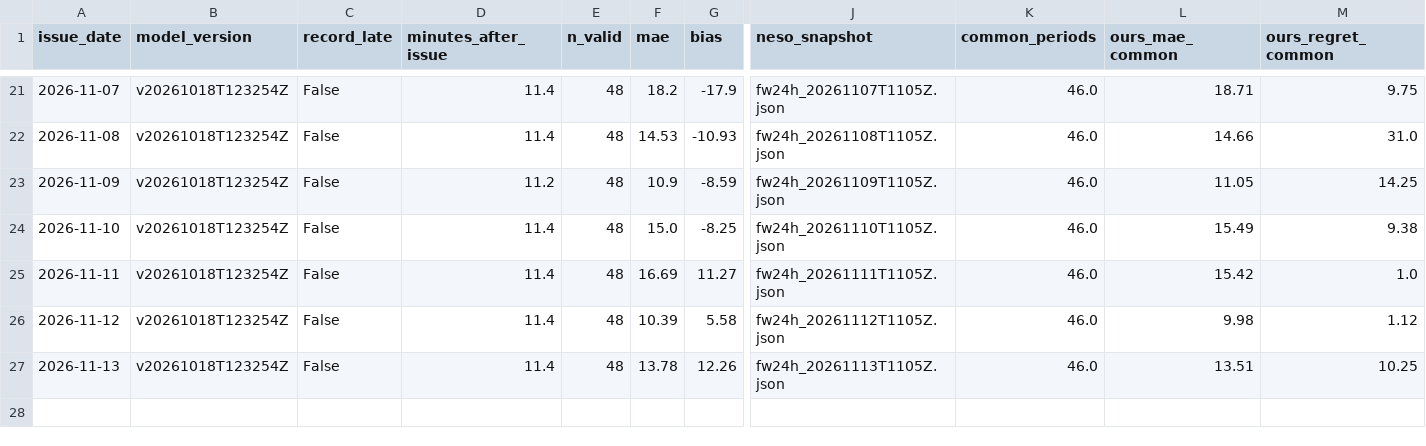
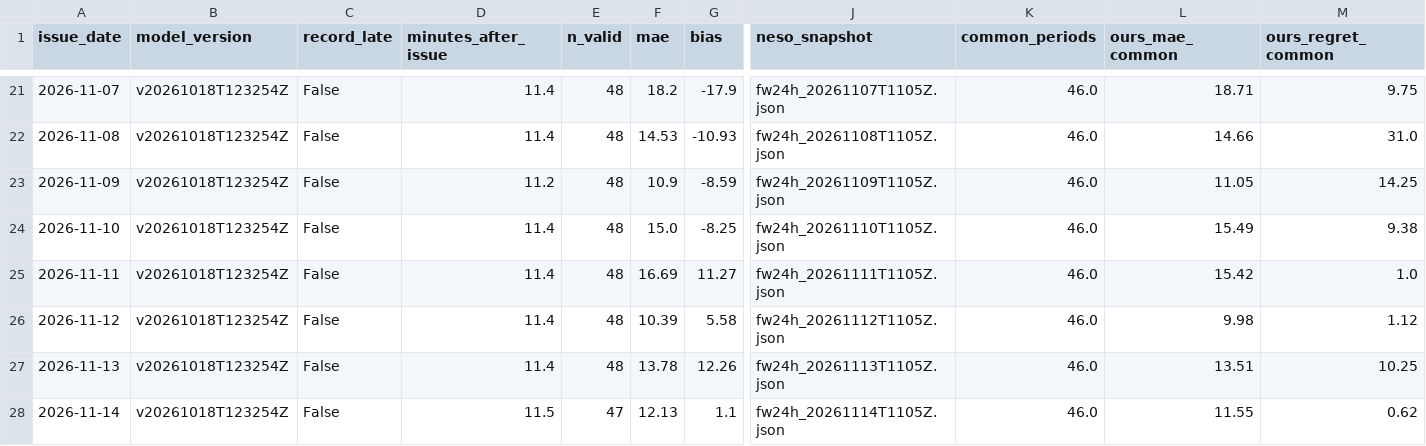
Before and after one commit to vijendrapokharkar15-design/gb-carbon-forecast-mlops, a CSV file: monitoring/daily_scores.csv, drawn as a sheet; only a part is shown, gaps mark what is left out; rows hold the shown columns only; the diff names each change by its address in the sheet, - before the commit and + after, or states it on an @@ line.

```diff
--- a/monitoring/daily_scores.csv
+++ b/monitoring/daily_scores.csv
+row 28: 2026-11-14 | v20261018T123254Z | False | 11.5 | 47 | 12.13 | 1.1 | fw24h_20261114T1105Z.json | 46.0 | 11.55 | 0.62
```
Also changed, not shown: 1 other file.
